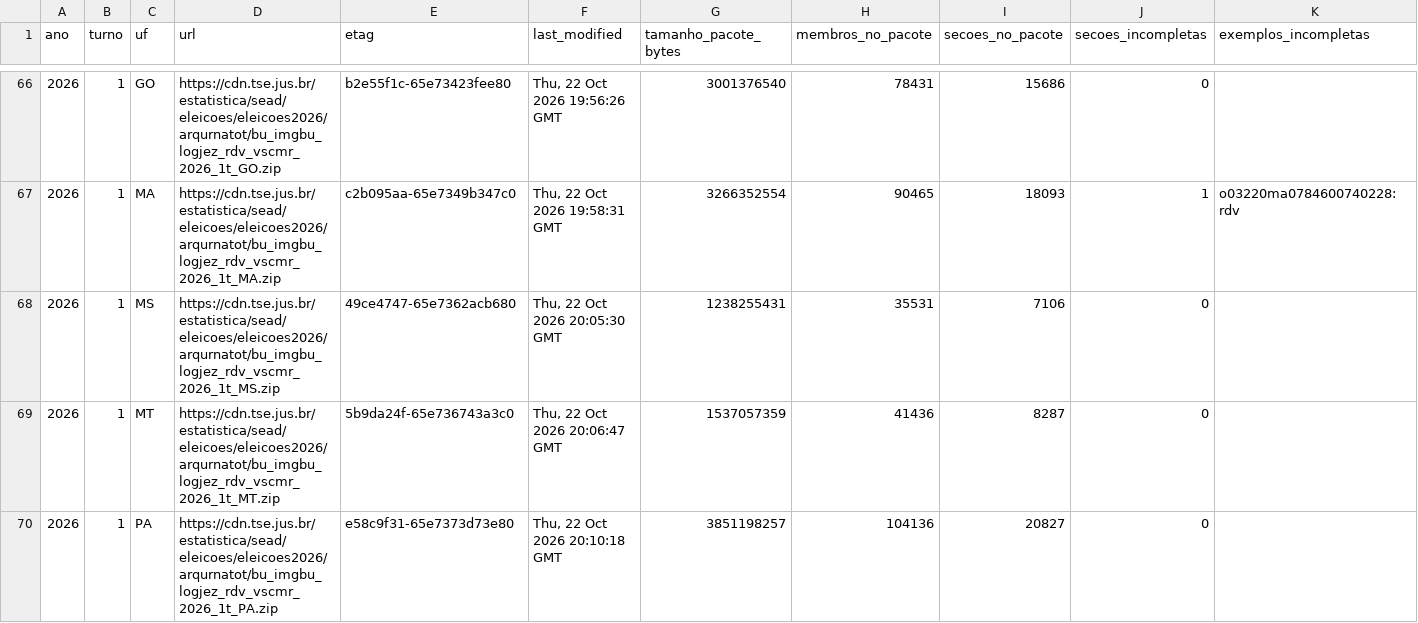
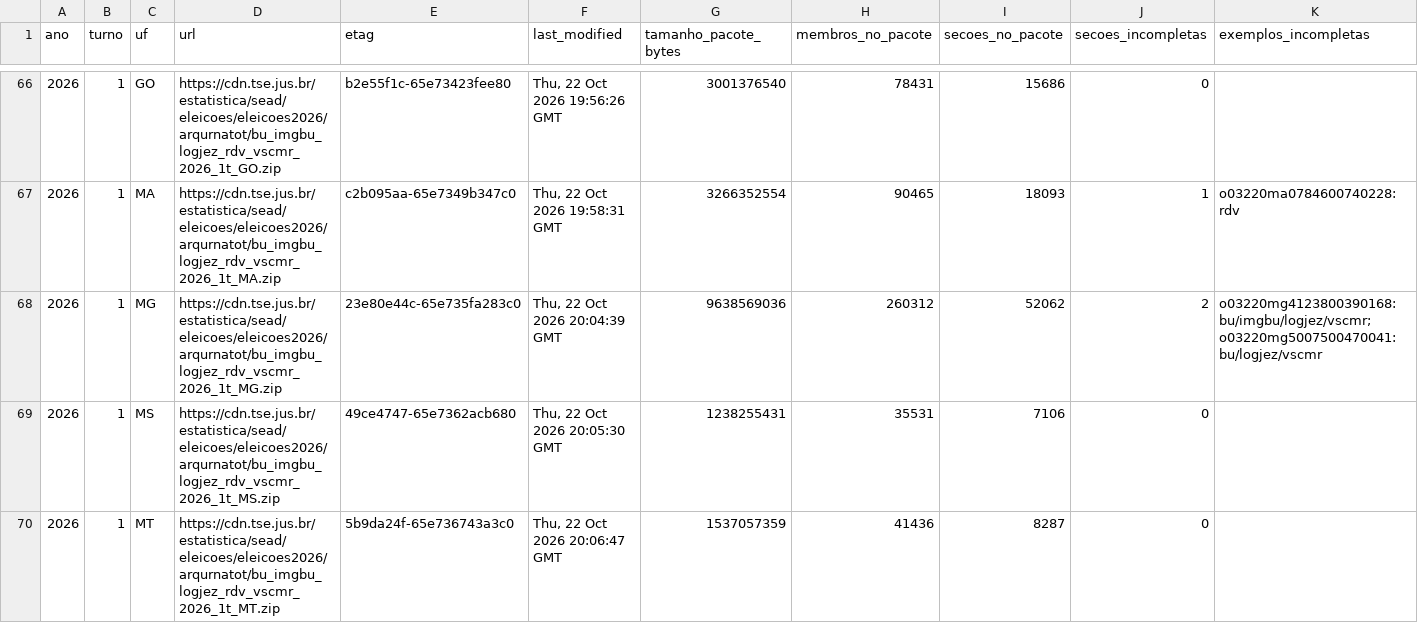
Before and after one commit to BigCorps/ObservatorioEleitoral, a CSV file: manifestos/cobertura_arquivos_urna.csv, drawn as a sheet; only a part is shown, gaps mark what is left out; the shorter side is filled out with more unchanged rows; rows hold the shown columns only; the diff names each change by its address in the sheet, - before the commit and + after, or states it on an @@ line.

```diff
--- a/manifestos/cobertura_arquivos_urna.csv
+++ b/manifestos/cobertura_arquivos_urna.csv
+row 68: 2026 | 1 | MG | https://cdn.tse.jus.br/estatistica/sead/eleicoes/eleicoes2026/arqurnatot/bu_imgbu_logjez_rdv_vscmr_2026_1t_MG.zip | 23e80e44c-65e735fa283c0 | Thu, 22 Oct 2026 20:04:39 GMT | 9638569036 | 260312 | 52062 | 2 | o03220mg4123800390168:bu/imgbu/logjez/vscmr; o03220mg5007500470041:bu/logjez/vscmr
```
